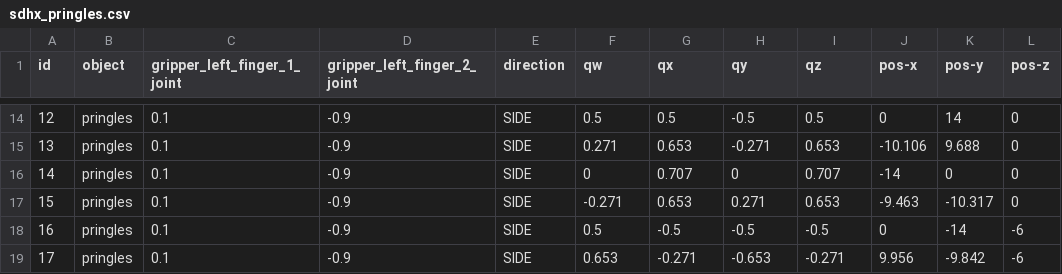
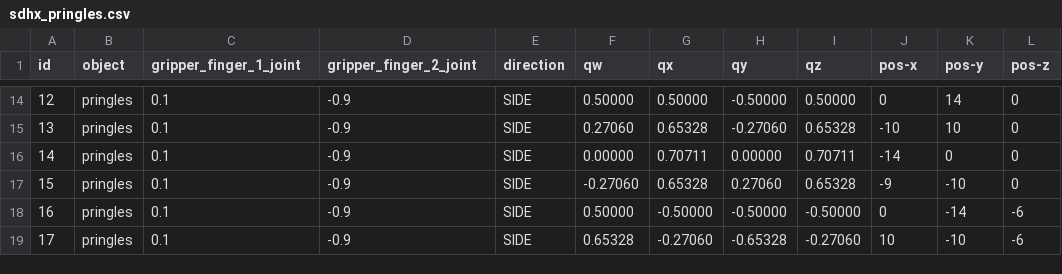
Before and after one commit to ipa320/cob_manipulation, a CSV file: cob_grasp_generation/files/database/pringles/sdhx_pringles.csv, drawn as a sheet; only a part is shown, gaps mark what is left out; the diff covers the shown part only; the diff names each change by its address in the sheet, - before the commit and + after, or states it on an @@ line.

Commit message:
fix mimic joints and quaternion normalization

```diff
--- a/cob_grasp_generation/files/database/pringles/sdhx_pringles.csv
+++ b/cob_grasp_generation/files/database/pringles/sdhx_pringles.csv
-C1: gripper_left_finger_1_joint
+C1: gripper_finger_1_joint
-D1: gripper_left_finger_2_joint
+D1: gripper_finger_2_joint
-F14 (qw): 0.5
+F14 (qw): 0.50000
-G14 (qx): 0.5
+G14 (qx): 0.50000
-H14 (qy): -0.5
+H14 (qy): -0.50000
-I14 (qz): 0.5
+I14 (qz): 0.50000
-F15 (qw): 0.271
+F15 (qw): 0.27060
-G15 (qx): 0.653
+G15 (qx): 0.65328
-H15 (qy): -0.271
+H15 (qy): -0.27060
-I15 (qz): 0.653
+I15 (qz): 0.65328
-J15 (pos-x): -10.106
+J15 (pos-x): -10
-K15 (pos-y): 9.688
+K15 (pos-y): 10
-F16 (qw): 0
+F16 (qw): 0.00000
-G16 (qx): 0.707
+G16 (qx): 0.70711
-H16 (qy): 0
+H16 (qy): 0.00000
-I16 (qz): 0.707
+I16 (qz): 0.70711
-F17 (qw): -0.271
+F17 (qw): -0.27060
-G17 (qx): 0.653
+G17 (qx): 0.65328
-H17 (qy): 0.271
+H17 (qy): 0.27060
-I17 (qz): 0.653
+I17 (qz): 0.65328
-J17 (pos-x): -9.463
+J17 (pos-x): -9
-K17 (pos-y): -10.317
+K17 (pos-y): -10
-F18 (qw): 0.5
+F18 (qw): 0.50000
-G18 (qx): -0.5
+G18 (qx): -0.50000
-H18 (qy): -0.5
+H18 (qy): -0.50000
-I18 (qz): -0.5
+I18 (qz): -0.50000
-F19 (qw): 0.653
+F19 (qw): 0.65328
-G19 (qx): -0.271
+G19 (qx): -0.27060
-H19 (qy): -0.653
+H19 (qy): -0.65328
-I19 (qz): -0.271
+I19 (qz): -0.27060
-J19 (pos-x): 9.956
+J19 (pos-x): 10
-K19 (pos-y): -9.842
+K19 (pos-y): -10
```
Also changed, not shown: 90 edited cells elsewhere in this file, cob_grasp_generation/files/database/yellowsaltcube/sdhx_yellowsaltcube.csv, 4 other files.
